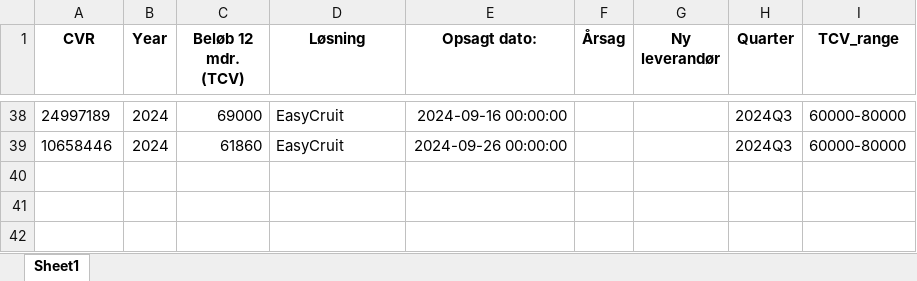
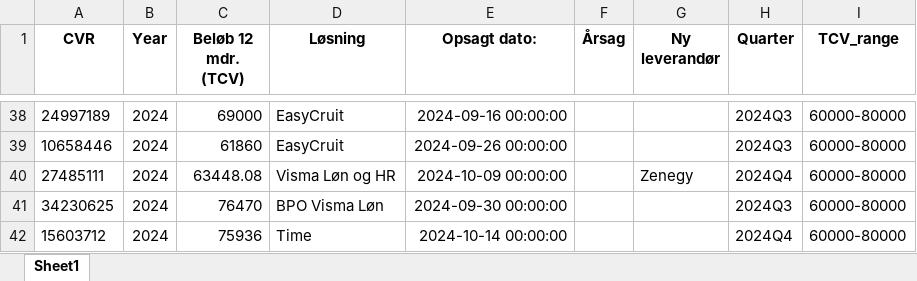
Before and after one commit to JCVE99/Cancelled-Customer-Agreement, an Excel workbook: 60000-80000.xlsx, sheet Sheet1, drawn as a sheet; only a part is shown, gaps mark what is left out; values as stored, in another font and other column widths than the file's, no borders; the diff names each change by its address in the sheet, - before the commit and + after, or states it on an @@ line.

```diff
--- a/60000-80000.xlsx (sheet Sheet1)
+++ b/60000-80000.xlsx (sheet Sheet1)
+row 40: 27485111 | 2024 | 63448.08 | Visma Løn og HR | 2024-10-09 00:00:00 |  | Zenegy | 2024Q4 | 60000-80000
+row 41: 34230625 | 2024 | 76470 | BPO Visma Løn | 2024-09-30 00:00:00 |  |  | 2024Q3 | 60000-80000
+row 42: 15603712 | 2024 | 75936 | Time | 2024-10-14 00:00:00 |  |  | 2024Q4 | 60000-80000
```
Also changed, not shown: 40000-60000.xlsx, AllYearsMerged.xlsx, 13 other files.
